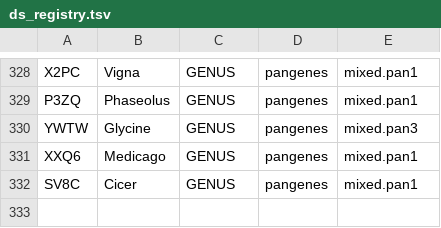
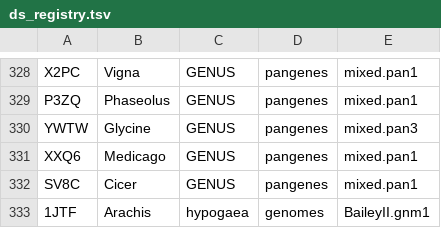
Before and after one commit to legumeinfo/datastore-registry, a TSV file: ds_registry.tsv, drawn as a sheet; only a part is shown, gaps mark what is left out; the diff names each change by its address in the sheet, - before the commit and + after, or states it on an @@ line.

Commit message:
Add key for Arachis hypogaea genomes BaileyII.gnm1

```diff
--- a/ds_registry.tsv
+++ b/ds_registry.tsv
+row 333: 1JTF | Arachis | hypogaea | genomes | BaileyII.gnm1
```
